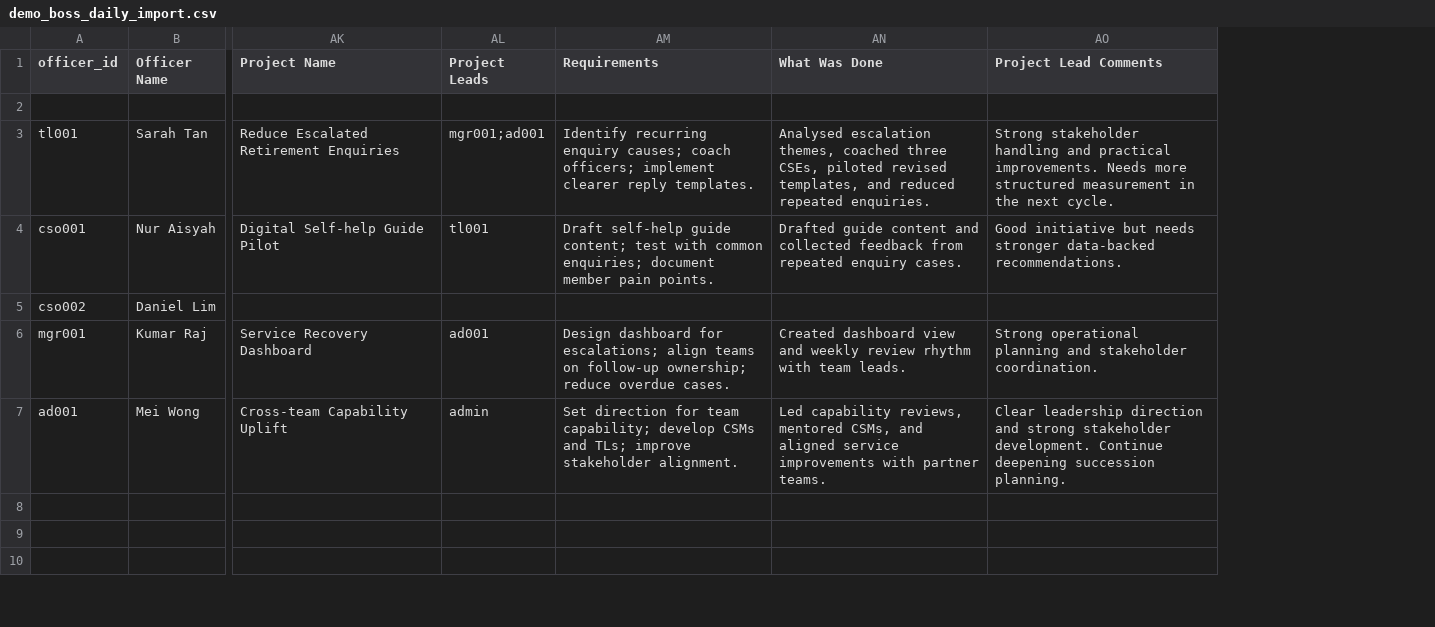
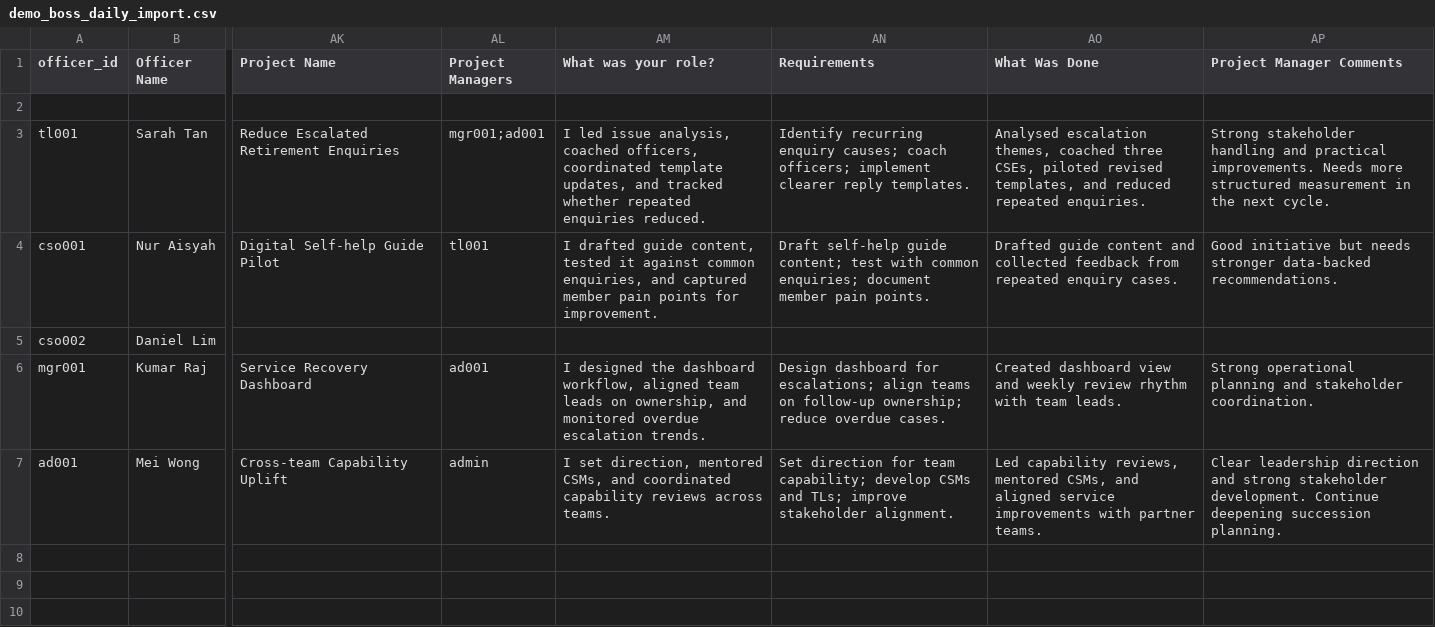
Before and after one commit to ELLIOTANBZ/ELLIOT-S-MIRROR, a CSV file: python_mirror/demo_boss_daily_import.csv, drawn as a sheet; only a part is shown, gaps mark what is left out; addresses are those after the commit; the diff names each change by its address in the sheet, - before the commit and + after, or states it on an @@ line.

Commit message:
Before audit 2

```diff
--- a/python_mirror/demo_boss_daily_import.csv
+++ b/python_mirror/demo_boss_daily_import.csv
+column AM (What was your role?), rows 3-7: I led issue analysis, coached officers, coordinated template updates, and tracked whether repeated enquiries reduced. | I drafted guide content, tested it against common enquiries, and captured member pain points for improvement. |  | I designed the dashboard workflow, aligned team leads on ownership, and monitored overdue escalation trends. | I set direction, mentored CSMs, and coordinated capability reviews across teams.
-AL1: Project Leads
+AL1: Project Managers
-AP1: Project Lead Comments
+AP1: Project Manager Comments
```
Also changed, not shown: 19 other files.
